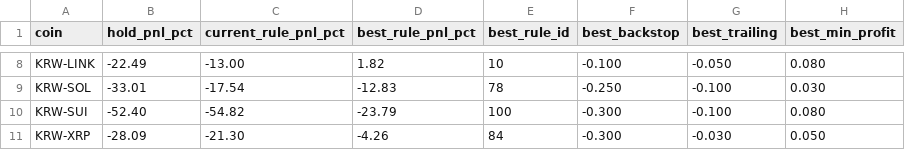
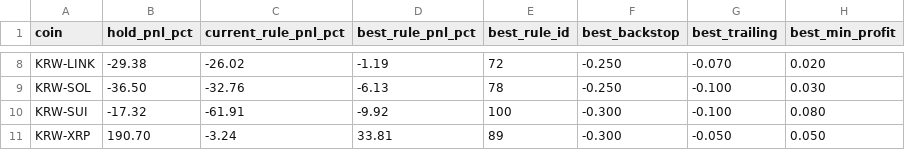
Before and after one commit to migmig/crypto-ai-trader, a CSV file: simulations/results/05_grid_per_coin.csv, drawn as a sheet; only a part is shown, gaps mark what is left out; the diff covers the shown part only; the diff names each change by its address in the sheet, - before the commit and + after, or states it on an @@ line.

```diff
--- a/simulations/results/05_grid_per_coin.csv
+++ b/simulations/results/05_grid_per_coin.csv
-B8 (hold_pnl_pct): -22.49
+B8 (hold_pnl_pct): -29.38
-C8 (current_rule_pnl_pct): -13.00
+C8 (current_rule_pnl_pct): -26.02
-D8 (best_rule_pnl_pct): 1.82
+D8 (best_rule_pnl_pct): -1.19
-E8 (best_rule_id): 10
+E8 (best_rule_id): 72
-F8 (best_backstop): -0.100
+F8 (best_backstop): -0.250
-G8 (best_trailing): -0.050
+G8 (best_trailing): -0.070
-H8 (best_min_profit): 0.080
+H8 (best_min_profit): 0.020
-B9 (hold_pnl_pct): -33.01
+B9 (hold_pnl_pct): -36.50
-C9 (current_rule_pnl_pct): -17.54
+C9 (current_rule_pnl_pct): -32.76
-D9 (best_rule_pnl_pct): -12.83
+D9 (best_rule_pnl_pct): -6.13
-B10 (hold_pnl_pct): -52.40
+B10 (hold_pnl_pct): -17.32
-C10 (current_rule_pnl_pct): -54.82
+C10 (current_rule_pnl_pct): -61.91
-D10 (best_rule_pnl_pct): -23.79
+D10 (best_rule_pnl_pct): -9.92
-B11 (hold_pnl_pct): -28.09
+B11 (hold_pnl_pct): 190.70
-C11 (current_rule_pnl_pct): -21.30
+C11 (current_rule_pnl_pct): -3.24
-D11 (best_rule_pnl_pct): -4.26
+D11 (best_rule_pnl_pct): 33.81
-E11 (best_rule_id): 84
+E11 (best_rule_id): 89
-G11 (best_trailing): -0.030
+G11 (best_trailing): -0.050
```
Also changed, not shown: 26 edited cells elsewhere in this file, simulations/results/05_grid_search.csv, simulations/results/05_grid_top.csv, 4 other files.
